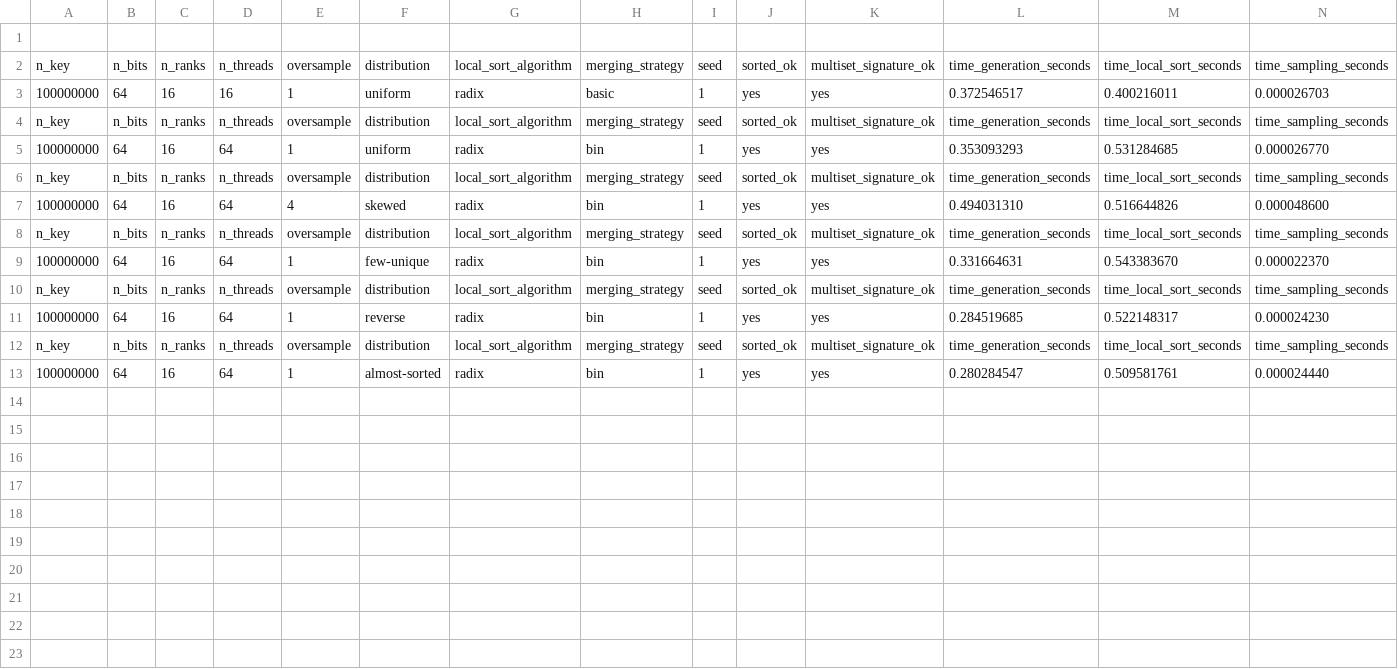
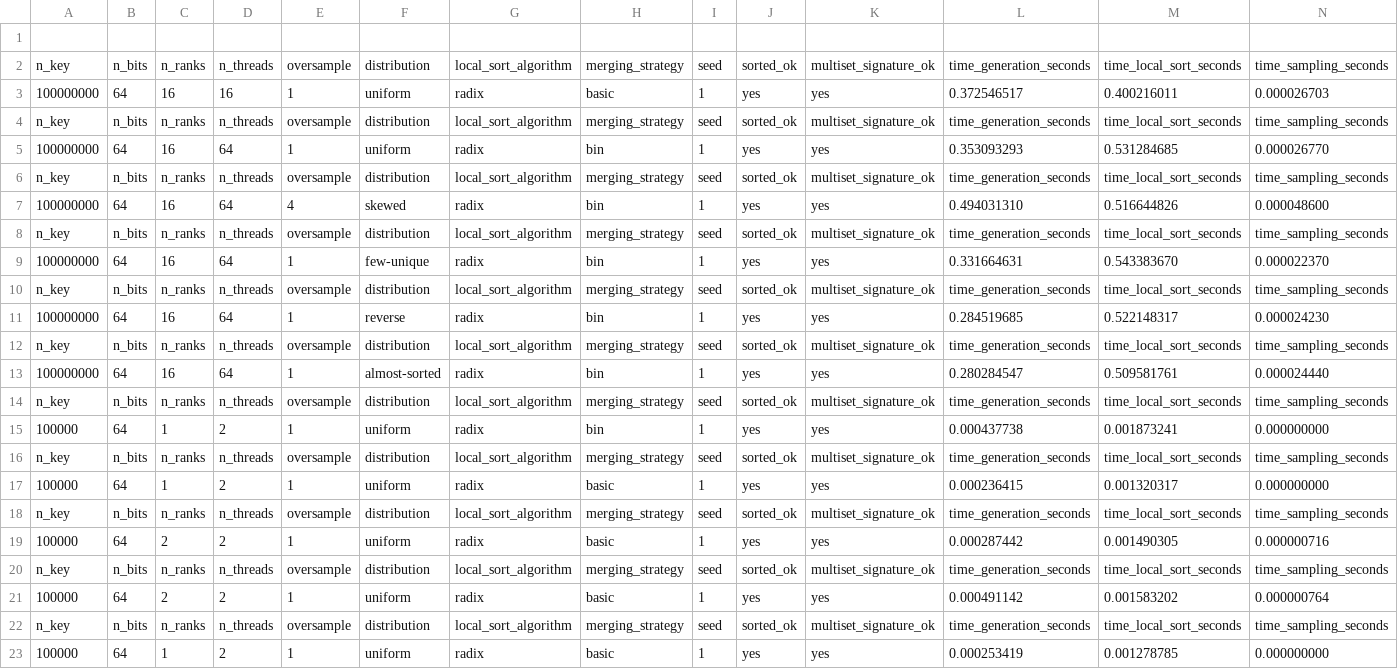
Before and after one commit to frekkoz3/Parallel-Sample-Sort, a CSV file: Parallel/results/results.csv, drawn as a sheet; only a part is shown; rows hold the shown columns only; the diff names each change by its address in the sheet, - before the commit and + after, or states it on an @@ line.

Commit message:
Parallel : implementing the MPI skeleton. Removed the nbuckets options from command line since it is completelly handled by mpirun --np NB.

```diff
--- a/Parallel/results/results.csv
+++ b/Parallel/results/results.csv
+row 14: n_key | n_bits | n_ranks | n_threads | oversample | distribution | local_sort_algorithm | merging_strategy | seed | sorted_ok | multiset_signature_ok | time_generation_seconds | time_local_sort_seconds | time_sampling_seconds
+row 15: 100000 | 64 | 1 | 2 | 1 | uniform | radix | bin | 1 | yes | yes | 0.000437738 | 0.001873241 | 0.000000000
+row 16: n_key | n_bits | n_ranks | n_threads | oversample | distribution | local_sort_algorithm | merging_strategy | seed | sorted_ok | multiset_signature_ok | time_generation_seconds | time_local_sort_seconds | time_sampling_seconds
+row 17: 100000 | 64 | 1 | 2 | 1 | uniform | radix | basic | 1 | yes | yes | 0.000236415 | 0.001320317 | 0.000000000
+row 18: n_key | n_bits | n_ranks | n_threads | oversample | distribution | local_sort_algorithm | merging_strategy | seed | sorted_ok | multiset_signature_ok | time_generation_seconds | time_local_sort_seconds | time_sampling_seconds
+row 19: 100000 | 64 | 2 | 2 | 1 | uniform | radix | basic | 1 | yes | yes | 0.000287442 | 0.001490305 | 0.000000716
+row 20: n_key | n_bits | n_ranks | n_threads | oversample | distribution | local_sort_algorithm | merging_strategy | seed | sorted_ok | multiset_signature_ok | time_generation_seconds | time_local_sort_seconds | time_sampling_seconds
+row 21: 100000 | 64 | 2 | 2 | 1 | uniform | radix | basic | 1 | yes | yes | 0.000491142 | 0.001583202 | 0.000000764
+row 22: n_key | n_bits | n_ranks | n_threads | oversample | distribution | local_sort_algorithm | merging_strategy | seed | sorted_ok | multiset_signature_ok | time_generation_seconds | time_local_sort_seconds | time_sampling_seconds
+row 23: 100000 | 64 | 1 | 2 | 1 | uniform | radix | basic | 1 | yes | yes | 0.000253419 | 0.001278785 | 0.000000000
```
Also changed, not shown: 6 other files.
